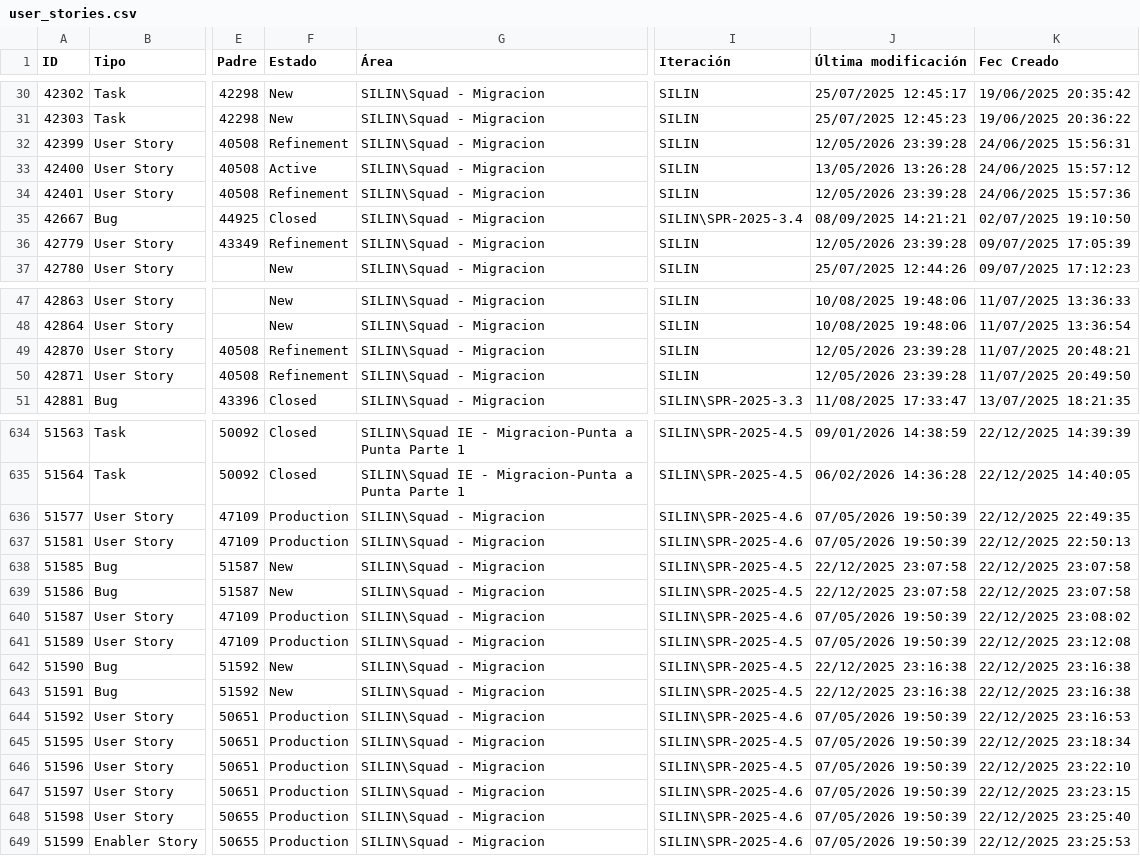
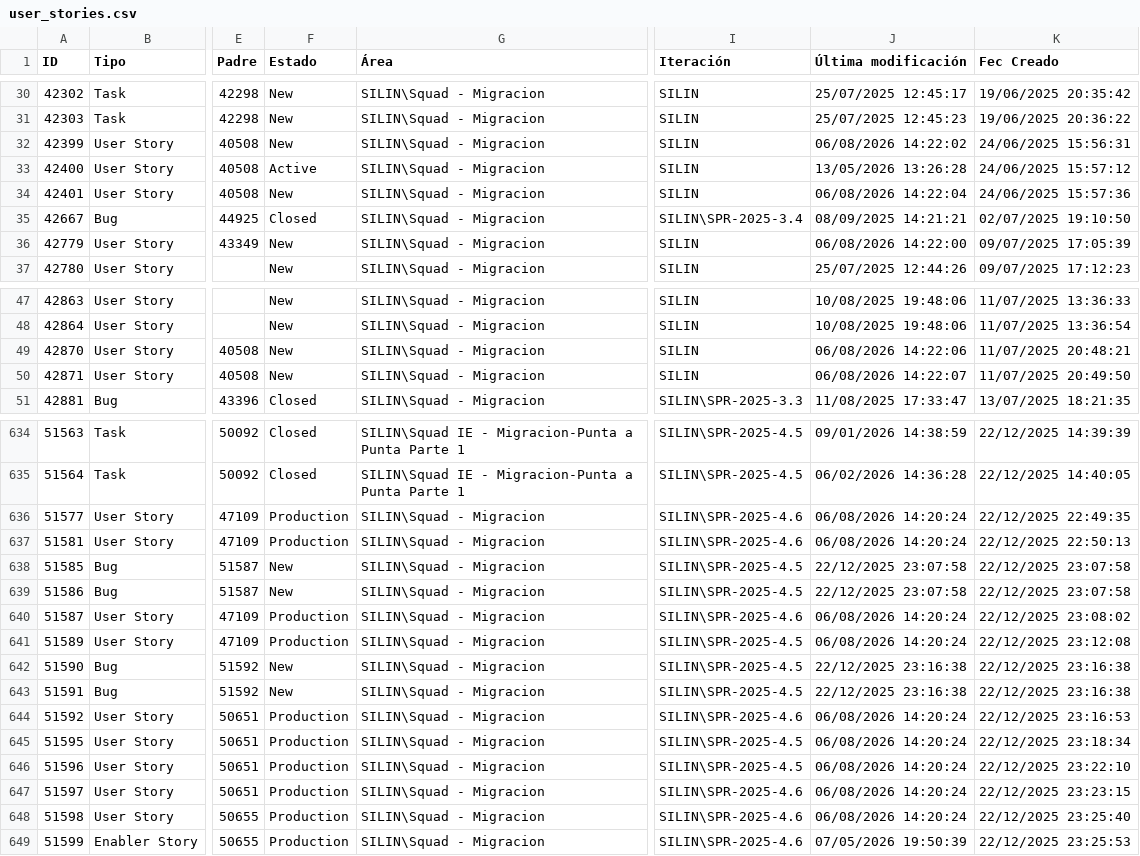
Before and after one commit to alisonfernandau-source/azure-insights-data-, a CSV file: src/data/user_stories.csv, drawn as a sheet; only a part is shown, gaps mark what is left out; the diff covers the shown part only; the diff names each change by its address in the sheet, - before the commit and + after, or states it on an @@ line.

```diff
--- a/src/data/user_stories.csv
+++ b/src/data/user_stories.csv
-F32 (Estado): Refinement
+F32 (Estado): New
-J32 (Última modificación): 12/05/2026 23:39:28
+J32 (Última modificación): 06/08/2026 14:22:02
-F34 (Estado): Refinement
+F34 (Estado): New
-J34 (Última modificación): 12/05/2026 23:39:28
+J34 (Última modificación): 06/08/2026 14:22:04
-F36 (Estado): Refinement
+F36 (Estado): New
-J36 (Última modificación): 12/05/2026 23:39:28
+J36 (Última modificación): 06/08/2026 14:22:00
-F49:F50 (Estado): Refinement
+F49:F50 (Estado): New
-J49 (Última modificación): 12/05/2026 23:39:28
+J49 (Última modificación): 06/08/2026 14:22:06
-J50 (Última modificación): 12/05/2026 23:39:28
+J50 (Última modificación): 06/08/2026 14:22:07
-J636:J637 (Última modificación): 07/05/2026 19:50:39
+J636:J637 (Última modificación): 06/08/2026 14:20:24
-J640:J641 (Última modificación): 07/05/2026 19:50:39
+J640:J641 (Última modificación): 06/08/2026 14:20:24
-J644:J648 (Última modificación): 07/05/2026 19:50:39
+J644:J648 (Última modificación): 06/08/2026 14:20:24
```
Also changed, not shown: 24 edited cells elsewhere in this file, src/data/feature_snapshot_history.csv, 1 other file.
